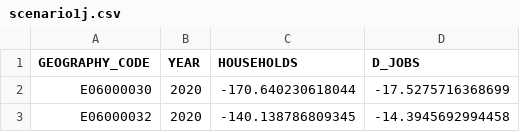
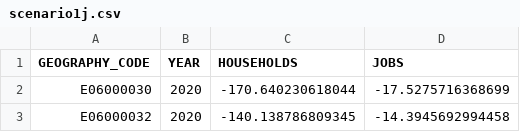
Before and after one commit to nismod/simim, a CSV file: data/scenarios/scenario1j.csv, drawn as a sheet; only a part is shown.

```diff
--- a/data/scenarios/scenario1j.csv
+++ b/data/scenarios/scenario1j.csv
@@ -1,2 +1,2 @@
-GEOGRAPHY_CODE,YEAR,HOUSEHOLDS,D_JOBS
+GEOGRAPHY_CODE,YEAR,HOUSEHOLDS,JOBS
 E06000030,2020,-170.640230618044,-17.5275716368699
```
Also changed, not shown: data/scenarios/scenario2j.csv, 2 other files.
